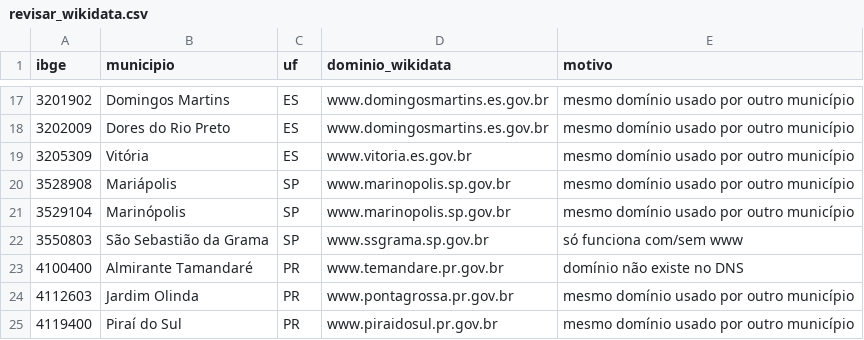
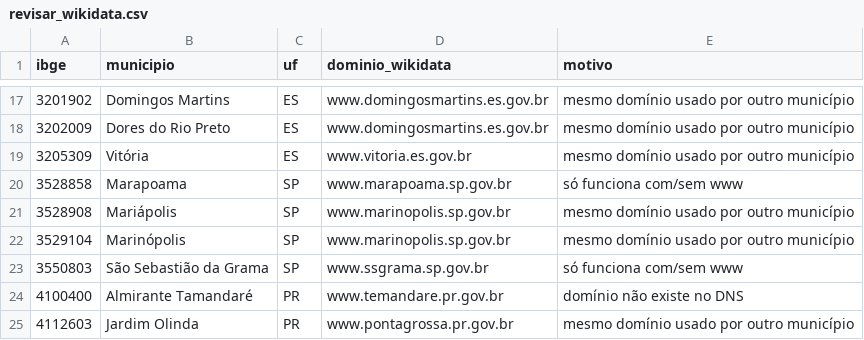
Before and after one commit to guilhermeoliveirabrito/farol-gov, a CSV file: data/revisar_wikidata.csv, drawn as a sheet; only a part is shown, gaps mark what is left out; the shorter side is filled out with more unchanged rows; the diff names each change by its address in the sheet, - before the commit and + after, or states it on an @@ line.

```diff
--- a/data/revisar_wikidata.csv
+++ b/data/revisar_wikidata.csv
+row 20: 3528858 | Marapoama | SP | www.marapoama.sp.gov.br | só funciona com/sem www
```
Also changed, not shown: 3 other files.
